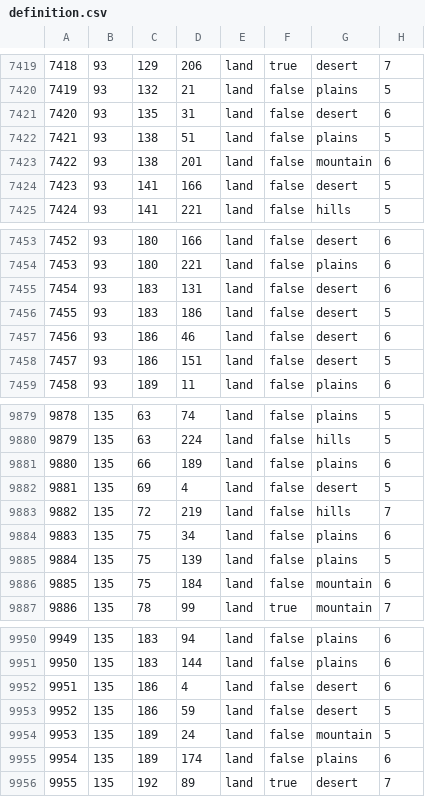
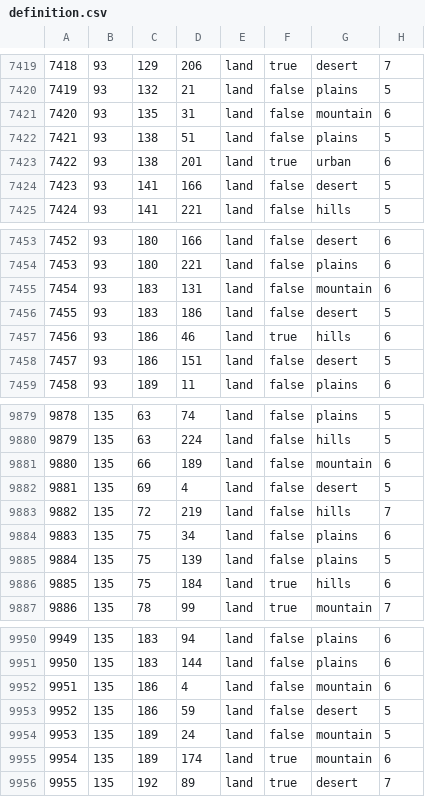
Before and after one commit to Lennardhoi/LW, a CSV file: map/definition.csv, drawn as a sheet; only a part is shown, gaps mark what is left out; the diff covers the shown part only.

```diff
--- a/map/definition.csv
+++ b/map/definition.csv
@@ -7420,5 +7420,5 @@
 7419;93;132;21;land;false;plains;5
-7420;93;135;31;land;false;desert;6
+7420;93;135;31;land;false;mountain;6
 7421;93;138;51;land;false;plains;5
-7422;93;138;201;land;false;mountain;6
+7422;93;138;201;land;true;urban;6
 7423;93;141;166;land;false;desert;5
@@ -7454,5 +7454,5 @@
 7453;93;180;221;land;false;plains;6
-7454;93;183;131;land;false;desert;6
+7454;93;183;131;land;false;mountain;6
 7455;93;183;186;land;false;desert;5
-7456;93;186;46;land;false;desert;6
+7456;93;186;46;land;true;hills;6
 7457;93;186;151;land;false;desert;5
@@ -9880,3 +9880,3 @@
 9879;135;63;224;land;false;hills;5
-9880;135;66;189;land;false;plains;6
+9880;135;66;189;land;false;mountain;6
 9881;135;69;4;land;false;desert;5
@@ -9885,3 +9885,3 @@
 9884;135;75;139;land;false;plains;5
-9885;135;75;184;land;false;mountain;6
+9885;135;75;184;land;true;hills;6
 9886;135;78;99;land;true;mountain;7
@@ -9951,6 +9951,6 @@
 9950;135;183;144;land;false;plains;6
-9951;135;186;4;land;false;desert;6
+9951;135;186;4;land;false;mountain;6
 9952;135;186;59;land;false;desert;5
 9953;135;189;24;land;false;mountain;5
-9954;135;189;174;land;false;plains;6
+9954;135;189;174;land;true;mountain;6
 9955;135;192;89;land;true;desert;7
```
Also changed, not shown: 108 edited cells elsewhere in this file, map/adjacencies.csv, 53 other files.
